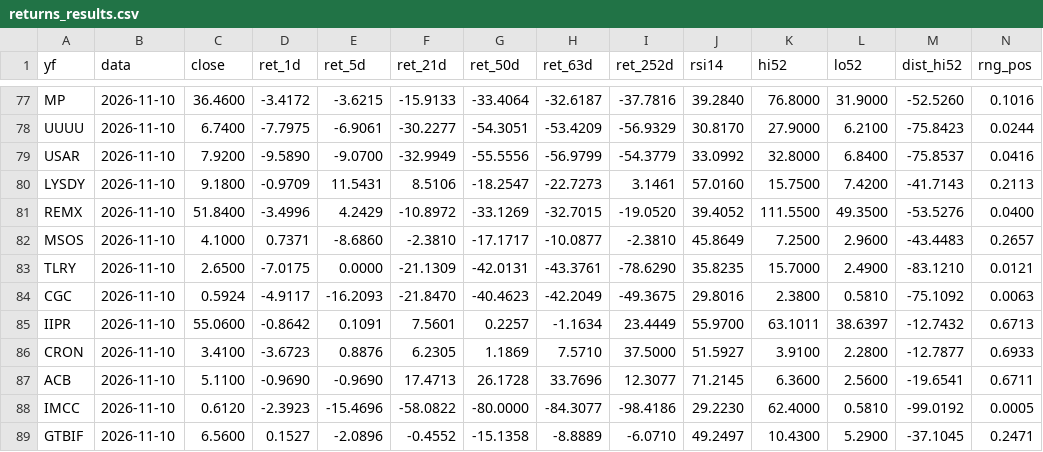
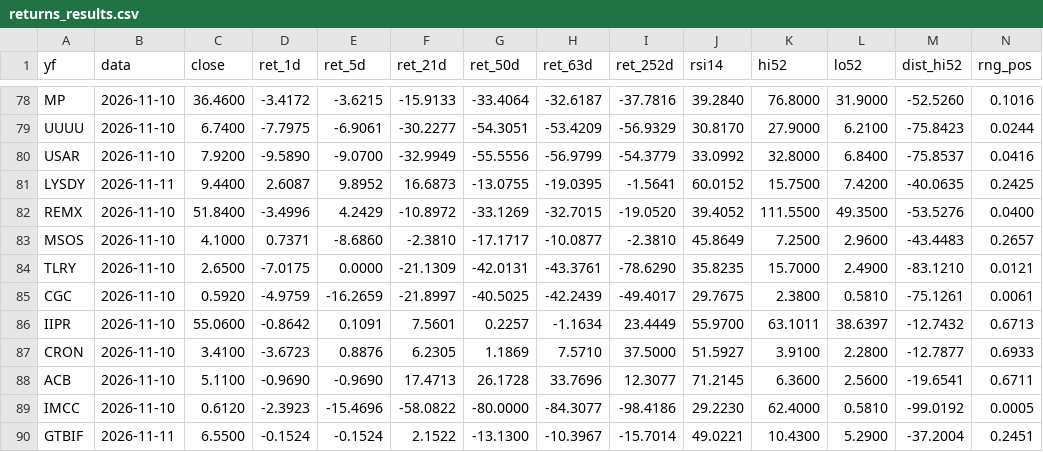
Before and after one commit to JKVitali/pbj-scanner, a CSV file: returns_results.csv, drawn as a sheet; only a part is shown, gaps mark what is left out; the diff covers the shown part only.

```diff
--- a/returns_results.csv
+++ b/returns_results.csv
@@ -79,3 +80,3 @@ UUUU,2026-11-10,6.7400,-7.7975,-6.9061,-30.2277,-54.3051,-53.4209,-56.9329,30.81
 USAR,2026-11-10,7.9200,-9.5890,-9.0700,-32.9949,-55.5556,-56.9799,-54.3779,33.0992,32.8000,6.8400,-75.8537,0.0416
-LYSDY,2026-11-10,9.1800,-0.9709,11.5431,8.5106,-18.2547,-22.7273,3.1461,57.0160,15.7500,7.4200,-41.7143,0.2113
+LYSDY,2026-11-11,9.4400,2.6087,9.8952,16.6873,-13.0755,-19.0395,-1.5641,60.0152,15.7500,7.4200,-40.0635,0.2425
 REMX,2026-11-10,51.8400,-3.4996,4.2429,-10.8972,-33.1269,-32.7015,-19.0520,39.4052,111.5500,49.3500,-53.5276,0.0400
@@ -83,3 +84,3 @@ MSOS,2026-11-10,4.1000,0.7371,-8.6860,-2.3810,-17.1717,-10.0877,-2.3810,45.8649,
 TLRY,2026-11-10,2.6500,-7.0175,0.0000,-21.1309,-42.0131,-43.3761,-78.6290,35.8235,15.7000,2.4900,-83.1210,0.0121
-CGC,2026-11-10,0.5924,-4.9117,-16.2093,-21.8470,-40.4623,-42.2049,-49.3675,29.8016,2.3800,0.5810,-75.1092,0.0063
+CGC,2026-11-10,0.5920,-4.9759,-16.2659,-21.8997,-40.5025,-42.2439,-49.4017,29.7675,2.3800,0.5810,-75.1261,0.0061
 IIPR,2026-11-10,55.0600,-0.8642,0.1091,7.5601,0.2257,-1.1634,23.4449,55.9700,63.1011,38.6397,-12.7432,0.6713
@@ -88,2 +89,2 @@ ACB,2026-11-10,5.1100,-0.9690,-0.9690,17.4713,26.1728,33.7696,12.3077,71.2145,6.
 IMCC,2026-11-10,0.6120,-2.3923,-15.4696,-58.0822,-80.0000,-84.3077,-98.4186,29.2230,62.4000,0.5810,-99.0192,0.0005
-GTBIF,2026-11-10,6.5600,0.1527,-2.0896,-0.4552,-15.1358,-8.8889,-6.0710,49.2497,10.4300,5.2900,-37.1045,0.2471
+GTBIF,2026-11-11,6.5500,-0.1524,-0.1524,2.1522,-13.1300,-10.3967,-15.7014,49.0221,10.4300,5.2900,-37.2004,0.2451
```
Also changed, not shown: 1 added row and 127 edited cells elsewhere in this file, 1 other file.
